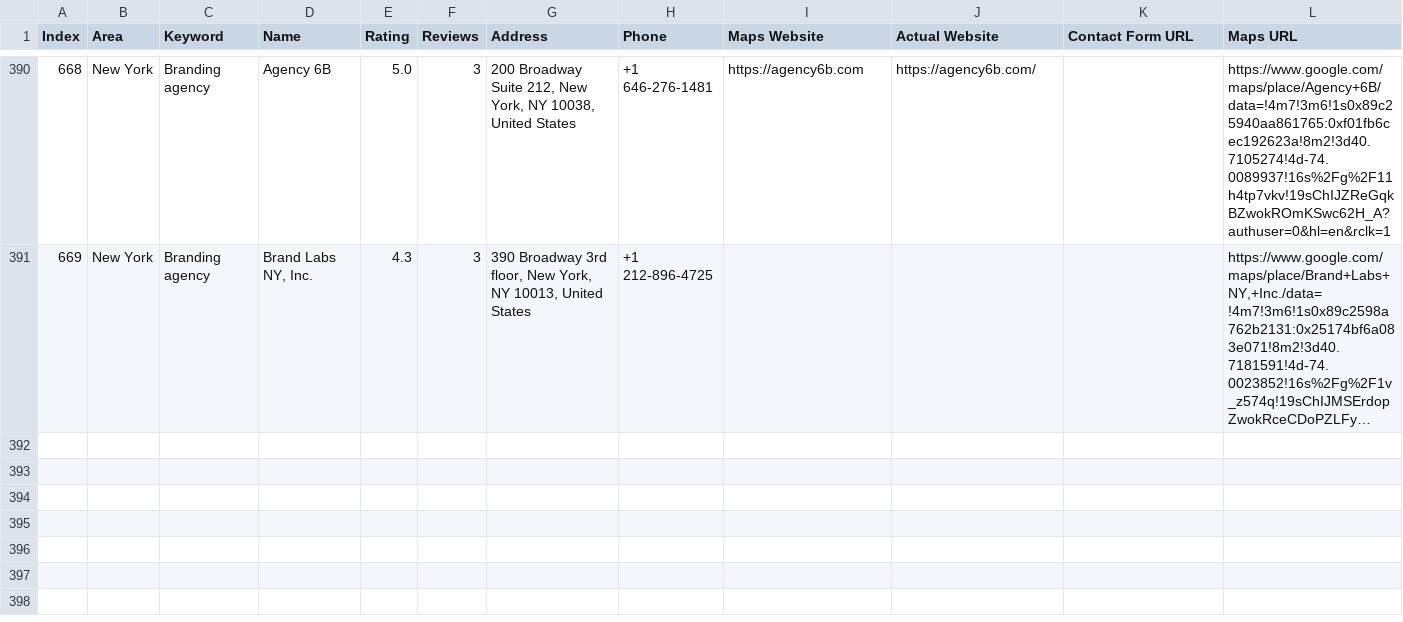
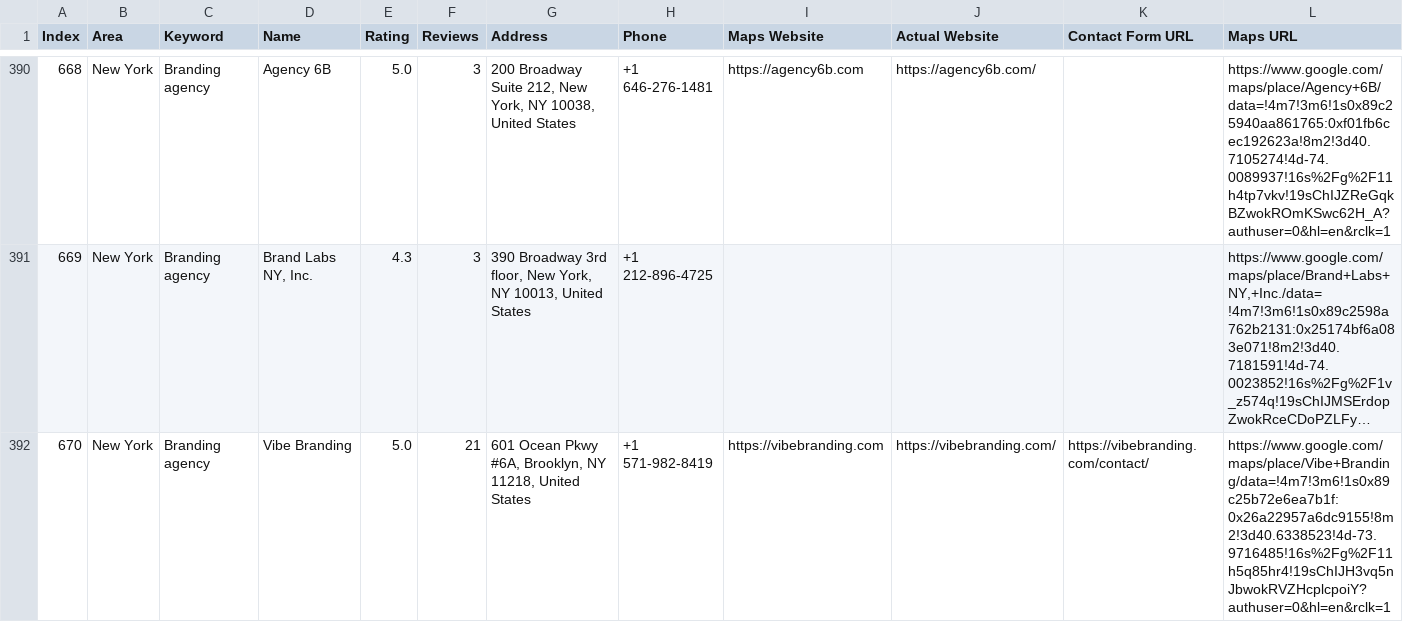
Before and after one commit to farhan281/hcf, a CSV file: digital_marketing_data.csv, drawn as a sheet; only a part is shown, gaps mark what is left out; long unchanged cells end in …; rows hold the shown columns only; the diff names each change by its address in the sheet, - before the commit and + after, or states it on an @@ line.

```diff
--- a/digital_marketing_data.csv
+++ b/digital_marketing_data.csv
+row 392: 670 | New York | Branding agency | Vibe Branding | 5.0 | 21 | 601 Ocean Pkwy #6A, Brooklyn, NY 11218, United States | +1 571-982-8419 | https://vibebranding.com | https://vibebranding.com/ | https://vibebranding.com/contact/ | https://www.google.com/maps/place/Vibe+Branding/data=!4m7!3m6!1s0x89c25b72e6ea7b1f:0x26a22957a6dc9155!8m2!3d40.6338523!4d-73.9716485!16s%2Fg%2F11h5q85hr4!19sChIJH3vq5nJbwokRVZHcplcpoiY?authuser=0&hl=en&rclk=1
```
Also changed, not shown: 2 other files.
